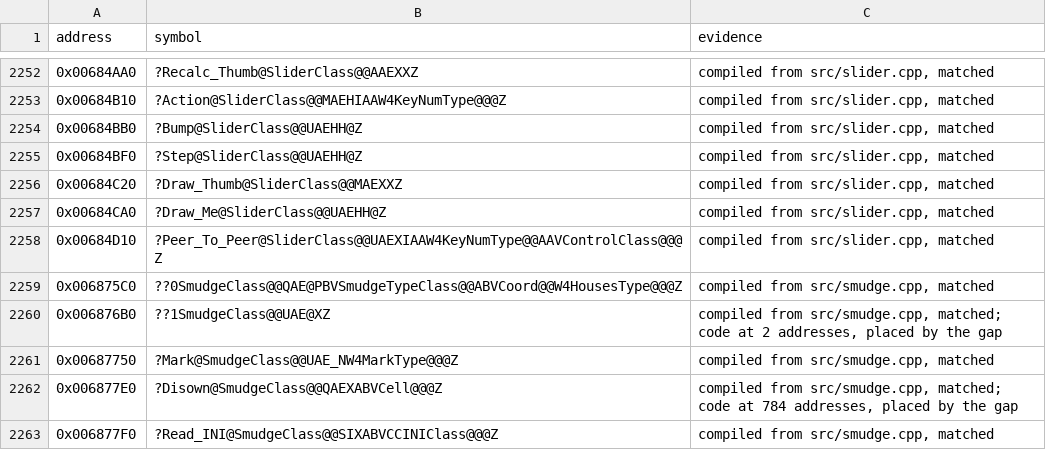
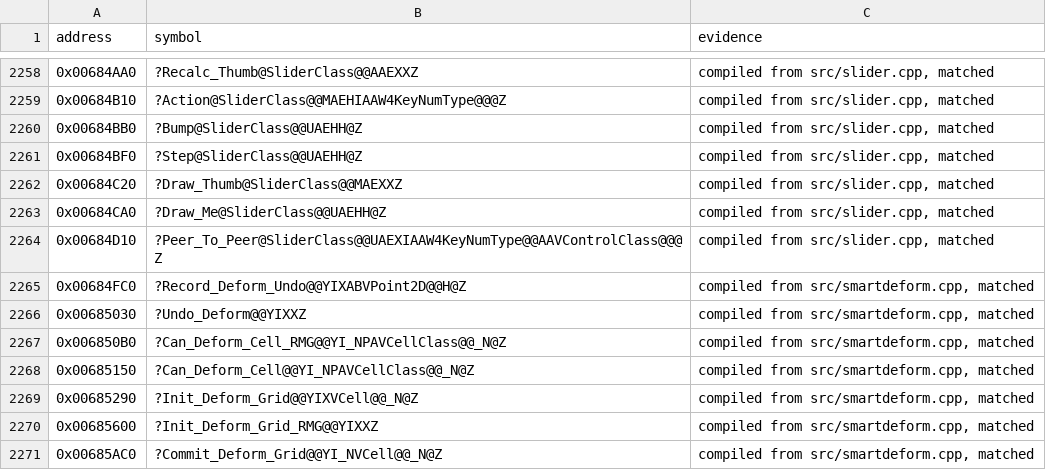
Before and after one commit to mischa85/RedAlert2, a CSV file: config/ra2-1.006/names.csv, drawn as a sheet; only a part is shown, gaps mark what is left out; the shorter side is filled out with more unchanged rows; the diff covers the shown part only.

Commit message:
Place smartdeform.cpp's functions

```diff
--- a/config/ra2-1.006/names.csv
+++ b/config/ra2-1.006/names.csv
@@ -2258 +2264,8 @@ address,symbol,evidence
 0x00684D10,?Peer_To_Peer@SliderClass@@UAEXIAAW4KeyNumType@@AAVControlClass@@@Z,"compiled from src/slider.cpp, matched"
+0x00684FC0,?Record_Deform_Undo@@YIXABVPoint2D@@H@Z,"compiled from src/smartdeform.cpp, matched"
+0x00685030,?Undo_Deform@@YIXXZ,"compiled from src/smartdeform.cpp, matched"
+0x006850B0,?Can_Deform_Cell_RMG@@YI_NPAVCellClass@@_N@Z,"compiled from src/smartdeform.cpp, matched"
+0x00685150,?Can_Deform_Cell@@YI_NPAVCellClass@@_N@Z,"compiled from src/smartdeform.cpp, matched"
+0x00685290,?Init_Deform_Grid@@YIXVCell@@_N@Z,"compiled from src/smartdeform.cpp, matched"
+0x00685600,?Init_Deform_Grid_RMG@@YIXXZ,"compiled from src/smartdeform.cpp, matched"
+0x00685AC0,?Commit_Deform_Grid@@YI_NVCell@@_N@Z,"compiled from src/smartdeform.cpp, matched"
```
Also changed, not shown: 19 added rows and 20 edited cells elsewhere in this file, config/ra2-1.006/functions.csv, config/ra2-1.006/modules.csv.
